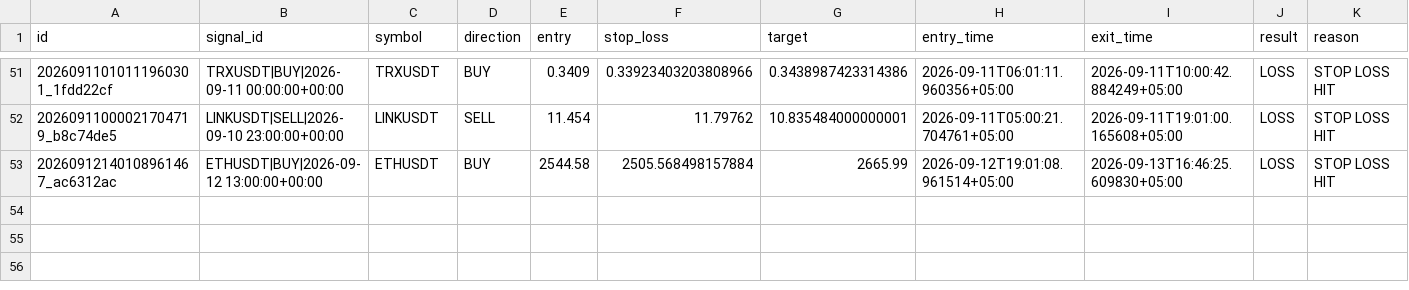
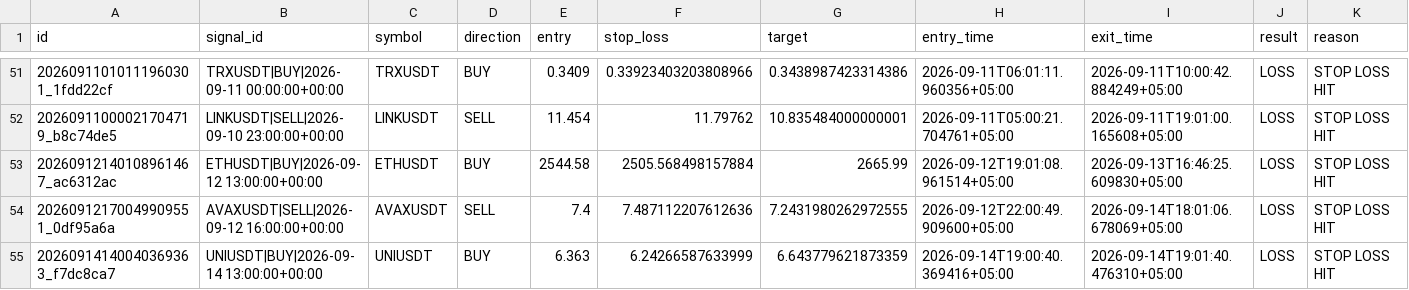
Before and after one commit to adrdj5006-ctrl/crypto-trading-bot, a CSV file: market_brain_data/trade_learning_log.csv, drawn as a sheet; only a part is shown, gaps mark what is left out; rows hold the shown columns only; the diff names each change by its address in the sheet, - before the commit and + after, or states it on an @@ line.

Commit message:
Update Market Brain trade memory

```diff
--- a/market_brain_data/trade_learning_log.csv
+++ b/market_brain_data/trade_learning_log.csv
+row 54: 20260912170049909551_0df95a6a | AVAXUSDT|SELL|2026-09-12 16:00:00+00:00 | AVAXUSDT | SELL | 7.4 | 7.487112207612636 | 7.2431980262972555 | 2026-09-12T22:00:49.909600+05:00 | 2026-09-14T18:01:06.678069+05:00 | LOSS | STOP LOSS HIT
+row 55: 20260914140040369363_f7dc8ca7 | UNIUSDT|BUY|2026-09-14 13:00:00+00:00 | UNIUSDT | BUY | 6.363 | 6.24266587633999 | 6.643779621873359 | 2026-09-14T19:00:40.369416+05:00 | 2026-09-14T19:01:40.476310+05:00 | LOSS | STOP LOSS HIT
```
Also changed, not shown: 3 other files.
